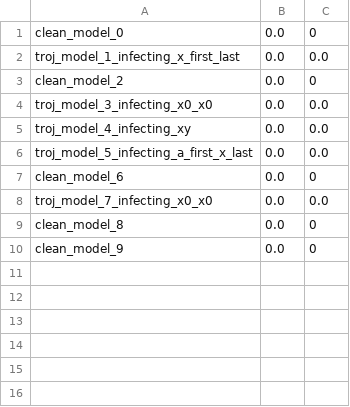
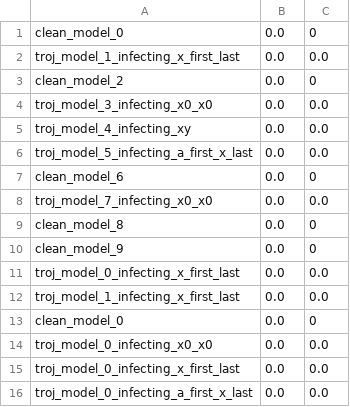
Before and after one commit to guilevieiram/psc, a CSV file: whatIs/results.csv, drawn as a sheet; the diff names each change by its address in the sheet, - before the commit and + after, or states it on an @@ line.

```diff
--- a/whatIs/results.csv
+++ b/whatIs/results.csv
+row 11: troj_model_0_infecting_x_first_last | 0.0 | 0.0
+row 12: troj_model_1_infecting_x_first_last | 0.0 | 0.0
+row 13: clean_model_0 | 0.0 | 0
+row 14: troj_model_0_infecting_x0_x0 | 0.0 | 0.0
+row 15: troj_model_0_infecting_x_first_last | 0.0 | 0.0
+row 16: troj_model_0_infecting_a_first_x_last | 0.0 | 0.0
```
Also changed, not shown: 6 other files.
